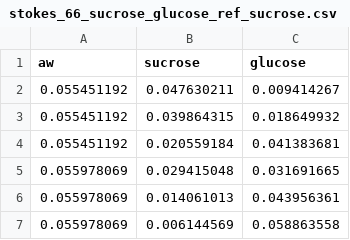
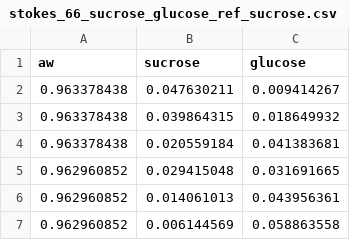
Before and after one commit to pedro-callil/IC_2021_Modelagem_Termodinamica, a CSV file: data/converted/stokes_66_sucrose_glucose_ref_sucrose.csv, drawn as a sheet.

```diff
--- a/data/converted/stokes_66_sucrose_glucose_ref_sucrose.csv
+++ b/data/converted/stokes_66_sucrose_glucose_ref_sucrose.csv
@@ -1,7 +1,7 @@
 aw,sucrose,glucose
-0.055451192,0.047630211,0.009414267
-0.055451192,0.039864315,0.018649932
-0.055451192,0.020559184,0.041383681
-0.055978069,0.029415048,0.031691665
-0.055978069,0.014061013,0.043956361
-0.055978069,0.006144569,0.058863558
+0.963378438,0.047630211,0.009414267
+0.963378438,0.039864315,0.018649932
+0.963378438,0.020559184,0.041383681
+0.962960852,0.029415048,0.031691665
+0.962960852,0.014061013,0.043956361
+0.962960852,0.006144569,0.058863558
```
Also changed, not shown: data/converted/stokes_66_sucrose_arabinose_ref_sucrose.csv, data/converted/stokes_66_sucrose_glycerol_ref_sucrose.csv, 11 other files.
